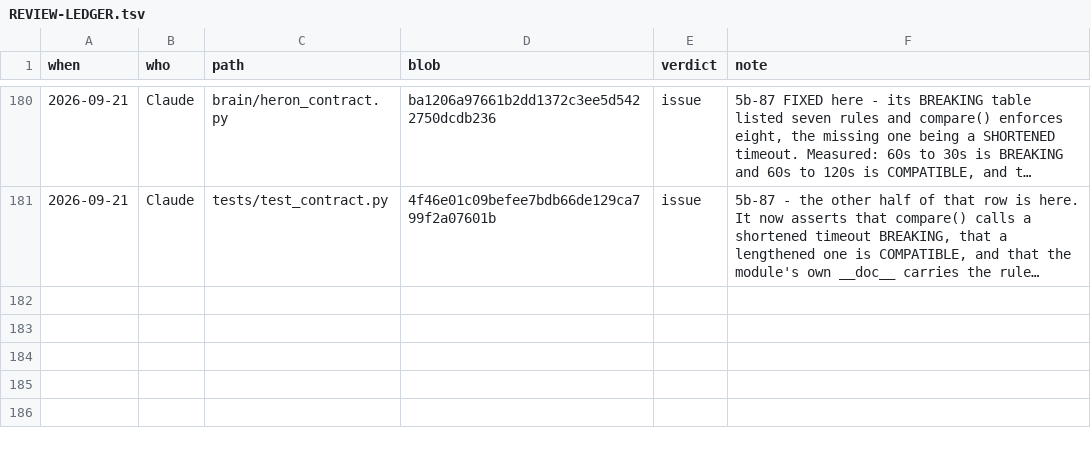
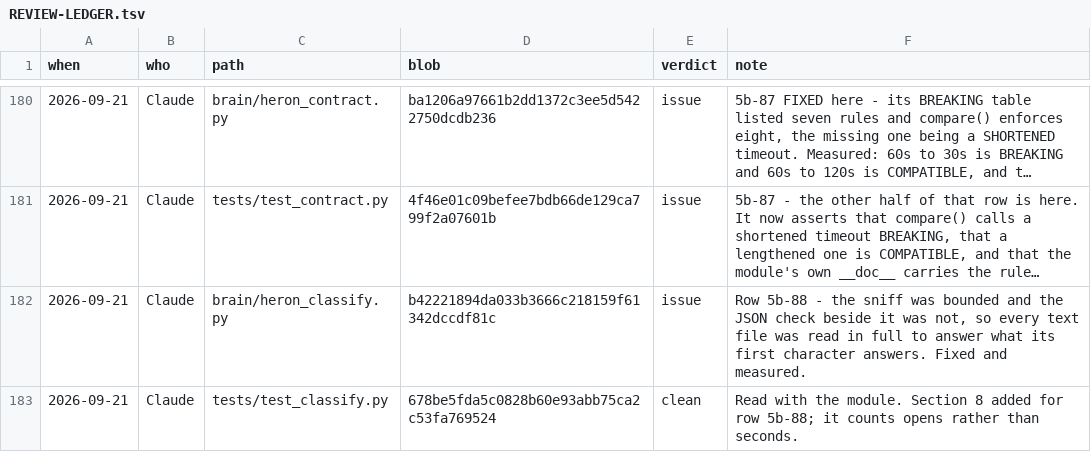
Before and after one commit to Ajmalpshaik/Heron-AI, a TSV file: docs/REVIEW-LEDGER.tsv, drawn as a sheet; only a part is shown, gaps mark what is left out; long unchanged cells end in …; the diff names each change by its address in the sheet, - before the commit and + after, or states it on an @@ line.

```diff
--- a/docs/REVIEW-LEDGER.tsv
+++ b/docs/REVIEW-LEDGER.tsv
+row 182: 2026-09-21 | Claude | brain/heron_classify.py | b42221894da033b3666c218159f61342dccdf81c | issue | Row 5b-88 - the sniff was bounded and the JSON check beside it was not, so every text file was read in full to answer what its first character answers. Fixed and measured.
+row 183: 2026-09-21 | Claude | tests/test_classify.py | 678be5fda5c0828b60e93abb75ca2c53fa769524 | clean | Read with the module. Section 8 added for row 5b-88; it counts opens rather than seconds.
```
Also changed, not shown: 4 other files.
